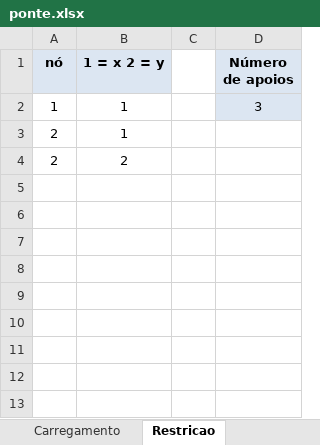
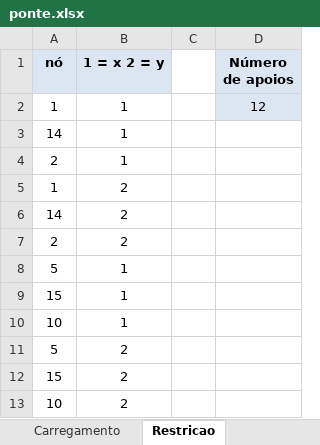
Before and after one commit to 4rfel/polyBridge, an Excel workbook: ponte.xlsx, sheet Restricao, drawn as a sheet; values as stored, in another font and other column widths than the file's, no borders; the diff names each change by its address in the sheet, - before the commit and + after, or states it on an @@ line.

```diff
--- a/ponte.xlsx (sheet Restricao)
+++ b/ponte.xlsx (sheet Restricao)
-D2 (Número de apoios): 3
+D2 (Número de apoios): 12
+row 3: 14 | 1
+row 5: 1 | 2
+row 6: 14 | 2
+row 8: 5 | 1
+row 9: 15 | 1
+row 10: 10 | 1
+row 11: 5 | 2
+row 12: 15 | 2
+row 13: 10 | 2
```
Also changed, not shown: sheet Incidencia, sheet Nos, sheet Carregamento, 6 other files.
